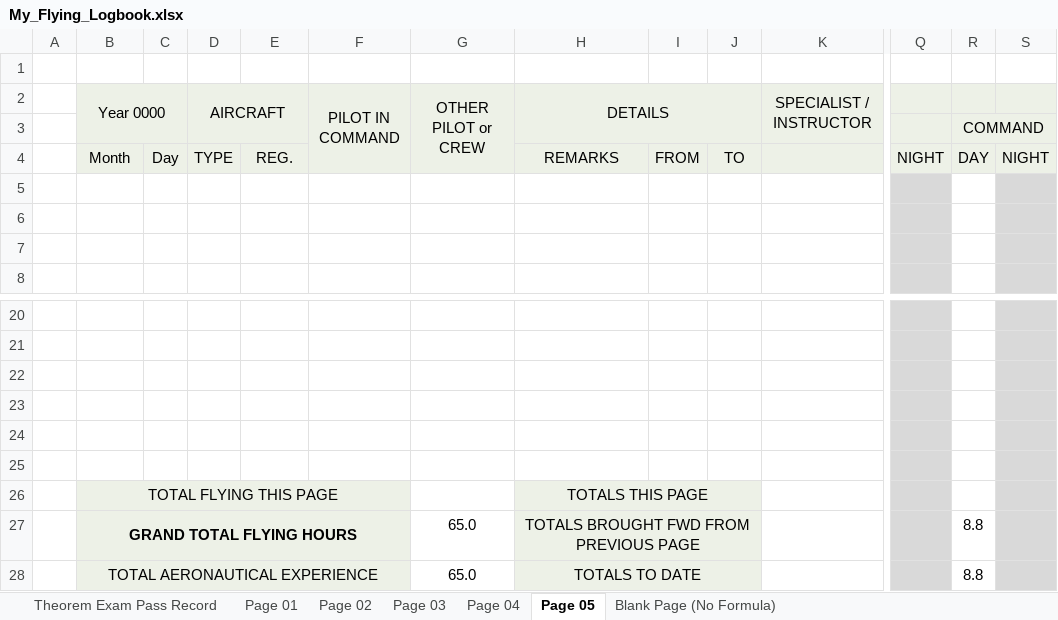
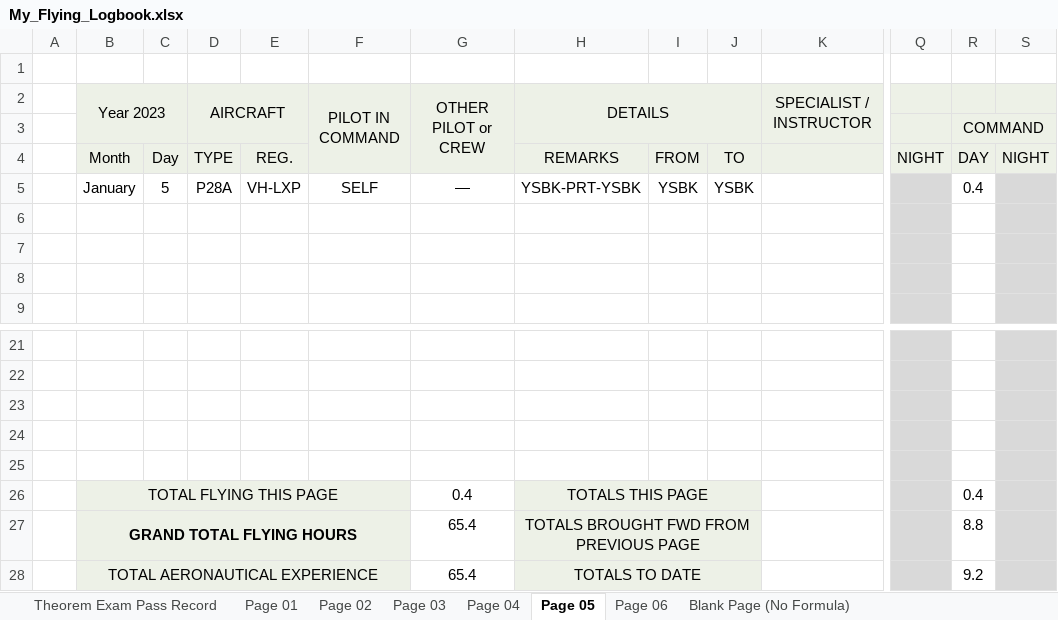
Before and after one commit to ninn-kou/PA28, an Excel workbook: My_Flying_Logbook.xlsx, sheet Page 05, drawn as a sheet; only a part is shown, gaps mark what is left out; values as stored, in another font and other column widths than the file's, no borders; removed rows and columns are numbered as before the commit, all else as after; rows hold the shown columns only; the diff names each change by its address in the sheet, - before the commit and + after, or states it on an @@ line.

Commit message:
Update My_Flying_Logbook.xlsx

```diff
--- a/My_Flying_Logbook.xlsx (sheet Page 05)
+++ b/My_Flying_Logbook.xlsx (sheet Page 05)
+sheet tab: Page 06
-B2: Year 0000
+B2: Year 2023
+row 5:  | January | 5 | P28A | VH-LXP | SELF | — | YSBK-PRT-YSBK | YSBK | YSBK |  |  | 0.4
-row 26: (empty)
+row 26:  | TOTAL FLYING THIS PAGE |  |  |  |  | 0.4 | TOTALS THIS PAGE |  |  |  |  | 0.4
-B26:F26 fill: none
+B26:F26 fill: #EDF1E7
+B26:F26 merged
-H26:J26 fill: none
+H26:J26 fill: #EDF1E7
+H26:J26 merged
-row 26:  | TOTAL FLYING THIS PAGE |  |  |  |  |  | TOTALS THIS PAGE
-G27:G28: 65.0
+G27:G28: 65.4
-R28: 8.8
+R28: 9.2
```
